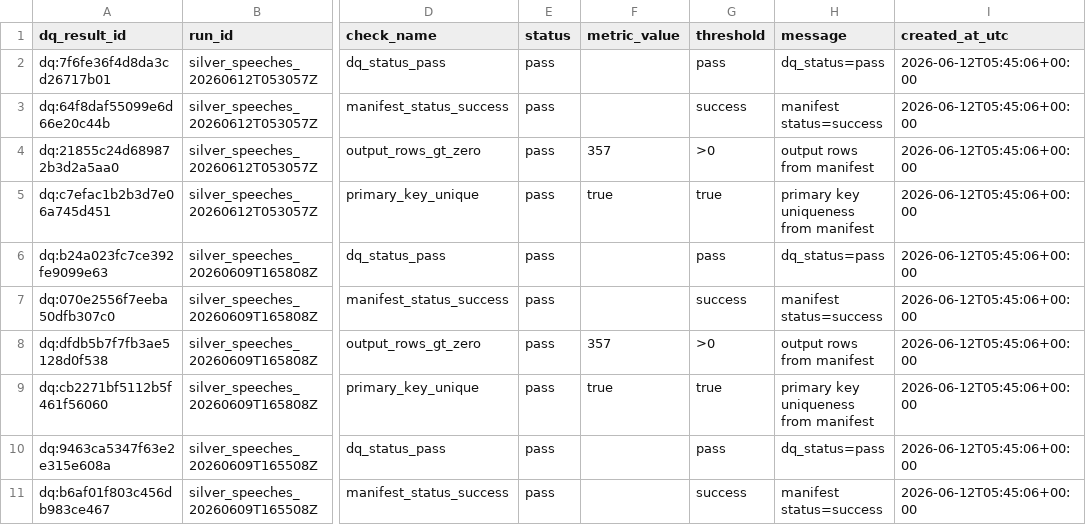
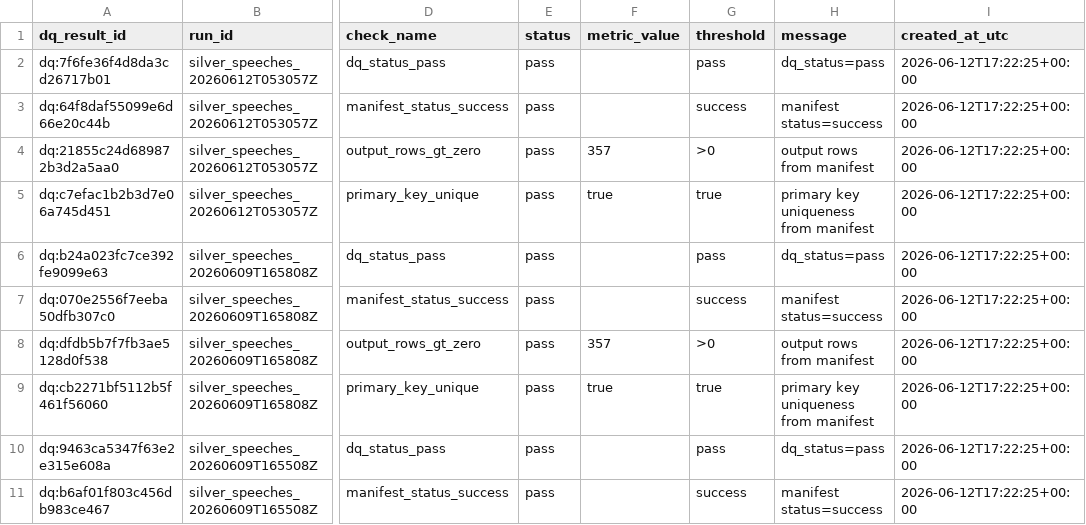
Before and after one commit to eirepolitic/eirepolitic-data-pipeline, a CSV file: review/control_data_quality_results/latest/sample.csv, drawn as a sheet; only a part is shown, gaps mark what is left out; the diff names each change by its address in the sheet, - before the commit and + after, or states it on an @@ line.

```diff
--- a/review/control_data_quality_results/latest/sample.csv
+++ b/review/control_data_quality_results/latest/sample.csv
-I2:I11 (created_at_utc): 2026-06-12T05:45:06+00:00
+I2:I11 (created_at_utc): 2026-06-12T17:22:25+00:00
```
Also changed, not shown: 4 other files.
